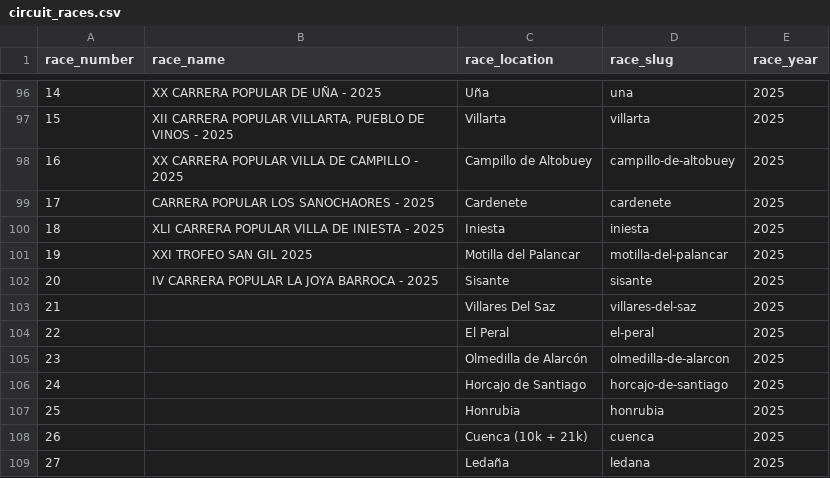
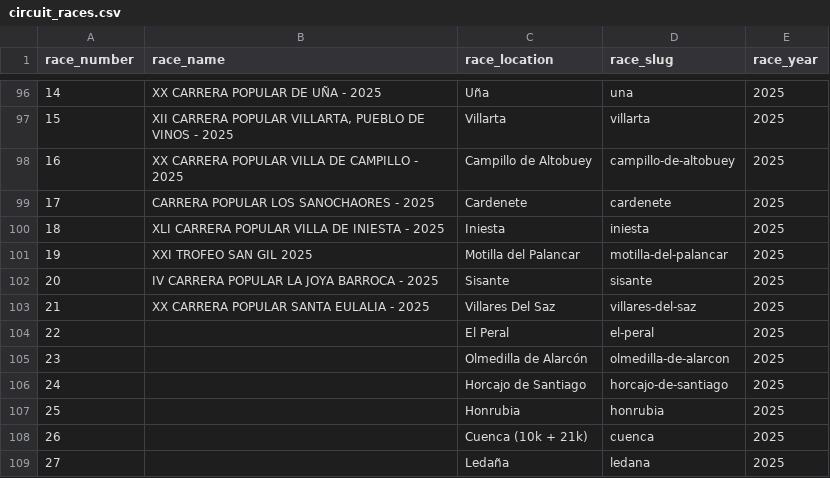
Before and after one commit to franloza/running-races-insights, a CSV file: data/circuit_races.csv, drawn as a sheet; only a part is shown, gaps mark what is left out.

```diff
--- a/data/circuit_races.csv
+++ b/data/circuit_races.csv
@@ -102,3 +102,3 @@ race_number,race_name,race_location,race_slug,race_year
 20,IV CARRERA POPULAR LA JOYA BARROCA - 2025,Sisante,sisante,2025
-21,,Villares Del Saz,villares-del-saz,2025
+21,XX CARRERA POPULAR SANTA EULALIA - 2025,Villares Del Saz,villares-del-saz,2025
 22,,El Peral,el-peral,2025
```
Also changed, not shown: 2 other files.
